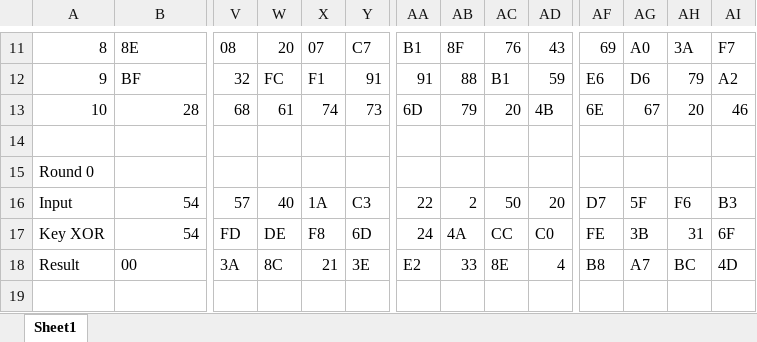
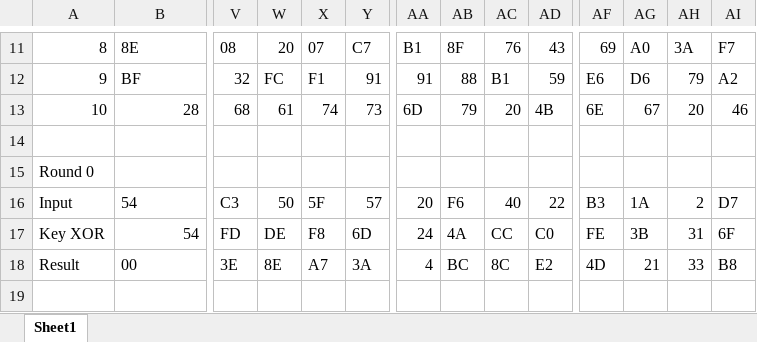
Before and after one commit to flemish4/System-Design, an Excel workbook: VHDL/William/Example.xlsm, sheet Sheet1, drawn as a sheet; only a part is shown, gaps mark what is left out; values as stored, in another font and other column widths than the file's, no borders; the diff covers the shown part only; the diff names each change by its address in the sheet, - before the commit and + after, or states it on an @@ line.

Commit message:
Forward working, inverse not quite - mix columns delay inconsistent

```diff
--- a/VHDL/William/Example.xlsm (sheet Sheet1)
+++ b/VHDL/William/Example.xlsm (sheet Sheet1)
-B16 alignment: right
+B16 alignment: left
-V16: 57
+V16: C3
-W16: 40
+W16: 50
-X16: 1A
+X16: 5F
-Y16: C3
+Y16: 57
-AA16: 22
+AA16: 20
-AB16: 2
+AB16: F6
-AC16: 50
+AC16: 40
-AD16: 20
+AD16: 22
-AF16: D7
+AF16: B3
-AG16: 5F
+AG16: 1A
-AH16: F6
+AH16: 2
-AI16: B3
+AI16: D7
-V18: 3A
+V18: 3E
-W18: 8C
+W18: 8E
-X18: 21
+X18: A7
-Y18: 3E
+Y18: 3A
-AA18: E2
+AA18: 4
-AB18: 33
+AB18: BC
-AC18: 8E
+AC18: 8C
-AD18: 4
+AD18: E2
-AF18: B8
+AF18: 4D
-AG18: A7
+AG18: 21
-AH18: BC
+AH18: 33
-AI18: 4D
+AI18: B8
```
Also changed, not shown: 9 added rows, 9 removed rows and 388 edited cells elsewhere in this sheet, 9 other files.
